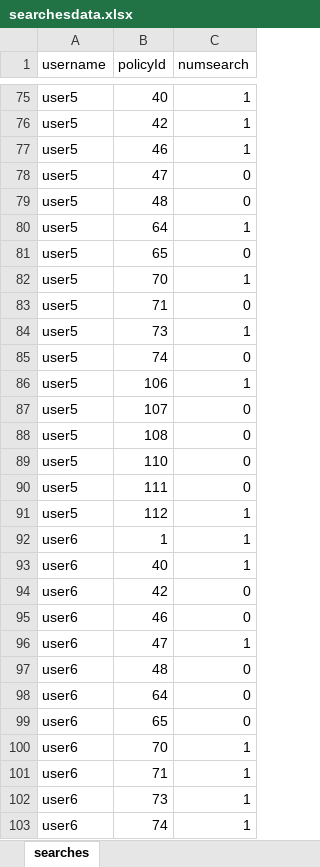
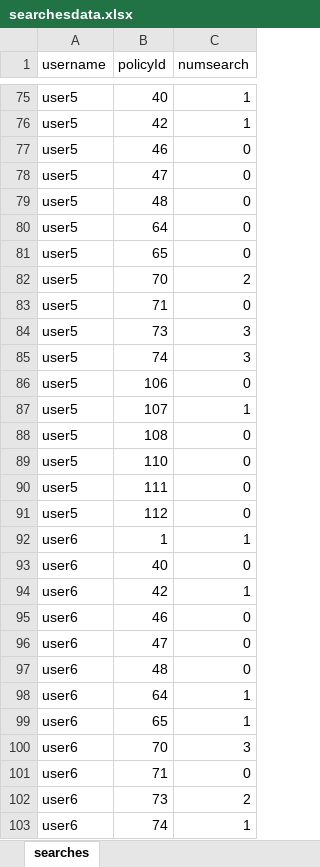
Before and after one commit to Andyayk/app, an Excel workbook: searchesdata.xlsx, sheet searches, drawn as a sheet; only a part is shown, gaps mark what is left out; values as stored, in another font and other column widths than the file's, no cell formats; the diff covers the shown part only; the diff names each change by its address in the sheet, - before the commit and + after, or states it on an @@ line.

```diff
--- a/searchesdata.xlsx (sheet searches)
+++ b/searchesdata.xlsx (sheet searches)
-C77 (numsearch): 1
+C77 (numsearch): 0
-C80 (numsearch): 1
+C80 (numsearch): 0
-C82 (numsearch): 1
+C82 (numsearch): 2
-C84 (numsearch): 1
+C84 (numsearch): 3
-C85 (numsearch): 0
+C85 (numsearch): 3
-C86 (numsearch): 1
+C86 (numsearch): 0
-C87 (numsearch): 0
+C87 (numsearch): 1
-C91 (numsearch): 1
+C91 (numsearch): 0
-C93 (numsearch): 1
+C93 (numsearch): 0
-C94 (numsearch): 0
+C94 (numsearch): 1
-C96 (numsearch): 1
+C96 (numsearch): 0
-C98:C99 (numsearch): 0
+C98:C99 (numsearch): 1
-C100 (numsearch): 1
+C100 (numsearch): 3
-C101 (numsearch): 1
+C101 (numsearch): 0
-C102 (numsearch): 1
+C102 (numsearch): 2
```
Also changed, not shown: 171 edited cells elsewhere in this sheet, cell formats, formulas that keep their value, usersdata.xlsx, 5 other files.
